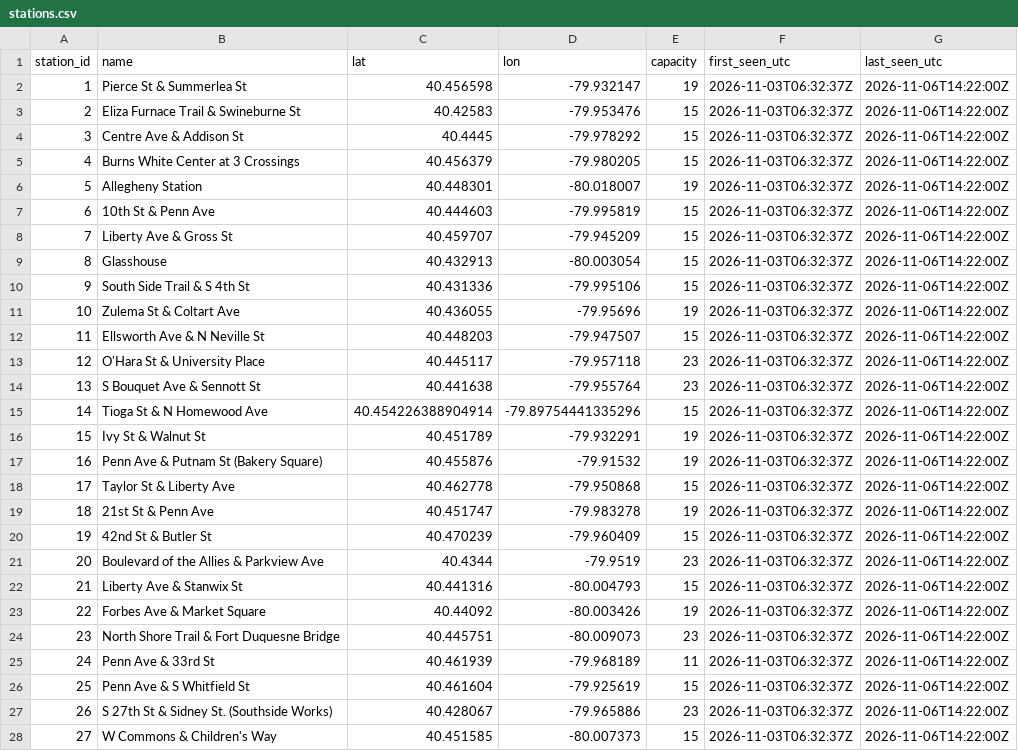
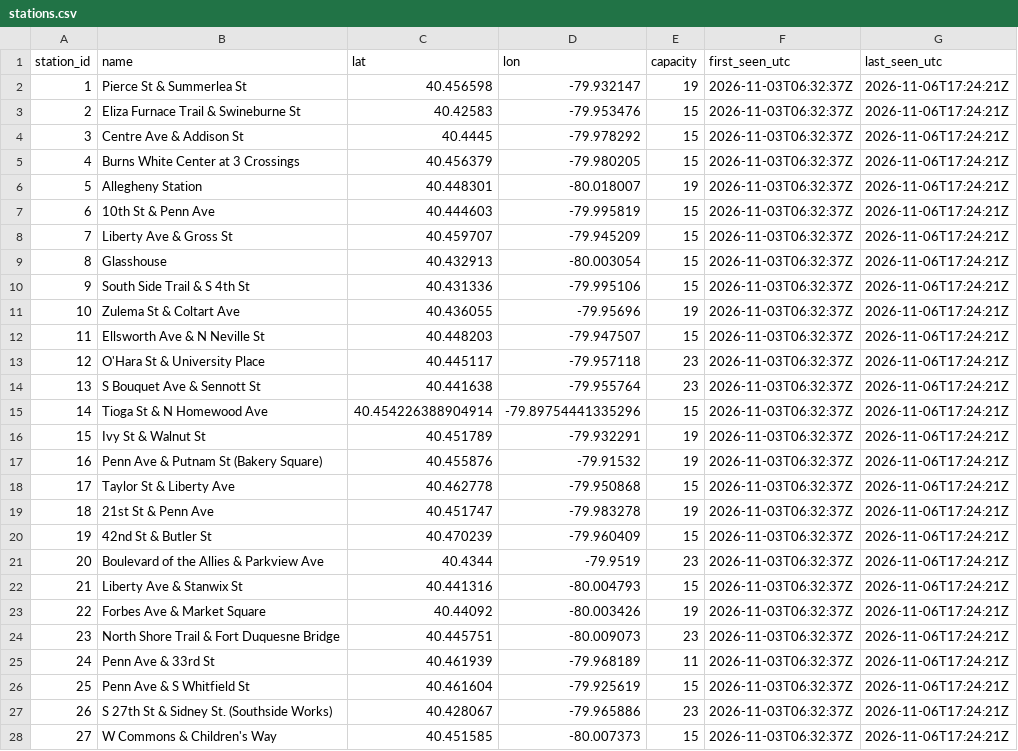
Before and after one commit to mgole1031/pogoh-widget, a CSV file: data/stations.csv, drawn as a sheet; only a part is shown; the diff covers the shown part only.

```diff
--- a/data/stations.csv
+++ b/data/stations.csv
@@ -1,28 +1,28 @@
 station_id,name,lat,lon,capacity,first_seen_utc,last_seen_utc
-1,Pierce St & Summerlea St,40.456598,-79.932147,19,2026-11-03T06:32:37Z,2026-11-06T14:22:00Z
-2,Eliza Furnace Trail & Swineburne St,40.42583,-79.953476,15,2026-11-03T06:32:37Z,2026-11-06T14:22:00Z
-3,Centre Ave & Addison St,40.4445,-79.978292,15,2026-11-03T06:32:37Z,2026-11-06T14:22:00Z
-4,Burns White Center at 3 Crossings,40.456379,-79.980205,15,2026-11-03T06:32:37Z,2026-11-06T14:22:00Z
-5,Allegheny Station,40.448301,-80.018007,19,2026-11-03T06:32:37Z,2026-11-06T14:22:00Z
-6,10th St & Penn Ave,40.444603,-79.995819,15,2026-11-03T06:32:37Z,2026-11-06T14:22:00Z
-7,Liberty Ave & Gross St,40.459707,-79.945209,15,2026-11-03T06:32:37Z,2026-11-06T14:22:00Z
-8,Glasshouse,40.432913,-80.003054,15,2026-11-03T06:32:37Z,2026-11-06T14:22:00Z
-9,South Side Trail & S 4th St,40.431336,-79.995106,15,2026-11-03T06:32:37Z,2026-11-06T14:22:00Z
-10,Zulema St & Coltart Ave,40.436055,-79.95696,19,2026-11-03T06:32:37Z,2026-11-06T14:22:00Z
-11,Ellsworth Ave & N Neville St,40.448203,-79.947507,15,2026-11-03T06:32:37Z,2026-11-06T14:22:00Z
-12,O'Hara St & University Place,40.445117,-79.957118,23,2026-11-03T06:32:37Z,2026-11-06T14:22:00Z
-13,S Bouquet Ave & Sennott St,40.441638,-79.955764,23,2026-11-03T06:32:37Z,2026-11-06T14:22:00Z
-14,Tioga St & N Homewood Ave,40.454226388904914,-79.89754441335296,15,2026-11-03T06:32:37Z,2026-11-06T14:22:00Z
-15,Ivy St & Walnut St,40.451789,-79.932291,19,2026-11-03T06:32:37Z,2026-11-06T14:22:00Z
-16,Penn Ave & Putnam St (Bakery Square),40.455876,-79.91532,19,2026-11-03T06:32:37Z,2026-11-06T14:22:00Z
-17,Taylor St & Liberty Ave,40.462778,-79.950868,15,2026-11-03T06:32:37Z,2026-11-06T14:22:00Z
-18,21st St & Penn Ave,40.451747,-79.983278,19,2026-11-03T06:32:37Z,2026-11-06T14:22:00Z
-19,42nd St & Butler St,40.470239,-79.960409,15,2026-11-03T06:32:37Z,2026-11-06T14:22:00Z
-20,Boulevard of the Allies & Parkview Ave,40.4344,-79.9519,23,2026-11-03T06:32:37Z,2026-11-06T14:22:00Z
-21,Liberty Ave & Stanwix St,40.441316,-80.004793,15,2026-11-03T06:32:37Z,2026-11-06T14:22:00Z
-22,Forbes Ave & Market Square,40.44092,-80.003426,19,2026-11-03T06:32:37Z,2026-11-06T14:22:00Z
-23,North Shore Trail & Fort Duquesne Bridge,40.445751,-80.009073,23,2026-11-03T06:32:37Z,2026-11-06T14:22:00Z
-24,Penn Ave & 33rd St,40.461939,-79.968189,11,2026-11-03T06:32:37Z,2026-11-06T14:22:00Z
-25,Penn Ave & S Whitfield St,40.461604,-79.925619,15,2026-11-03T06:32:37Z,2026-11-06T14:22:00Z
-26,S 27th St & Sidney St. (Southside Works),40.428067,-79.965886,23,2026-11-03T06:32:37Z,2026-11-06T14:22:00Z
-27,W Commons & Children's Way,40.451585,-80.007373,15,2026-11-03T06:32:37Z,2026-11-06T14:22:00Z
+1,Pierce St & Summerlea St,40.456598,-79.932147,19,2026-11-03T06:32:37Z,2026-11-06T17:24:21Z
+2,Eliza Furnace Trail & Swineburne St,40.42583,-79.953476,15,2026-11-03T06:32:37Z,2026-11-06T17:24:21Z
+3,Centre Ave & Addison St,40.4445,-79.978292,15,2026-11-03T06:32:37Z,2026-11-06T17:24:21Z
+4,Burns White Center at 3 Crossings,40.456379,-79.980205,15,2026-11-03T06:32:37Z,2026-11-06T17:24:21Z
+5,Allegheny Station,40.448301,-80.018007,19,2026-11-03T06:32:37Z,2026-11-06T17:24:21Z
+6,10th St & Penn Ave,40.444603,-79.995819,15,2026-11-03T06:32:37Z,2026-11-06T17:24:21Z
+7,Liberty Ave & Gross St,40.459707,-79.945209,15,2026-11-03T06:32:37Z,2026-11-06T17:24:21Z
+8,Glasshouse,40.432913,-80.003054,15,2026-11-03T06:32:37Z,2026-11-06T17:24:21Z
+9,South Side Trail & S 4th St,40.431336,-79.995106,15,2026-11-03T06:32:37Z,2026-11-06T17:24:21Z
+10,Zulema St & Coltart Ave,40.436055,-79.95696,19,2026-11-03T06:32:37Z,2026-11-06T17:24:21Z
+11,Ellsworth Ave & N Neville St,40.448203,-79.947507,15,2026-11-03T06:32:37Z,2026-11-06T17:24:21Z
+12,O'Hara St & University Place,40.445117,-79.957118,23,2026-11-03T06:32:37Z,2026-11-06T17:24:21Z
+13,S Bouquet Ave & Sennott St,40.441638,-79.955764,23,2026-11-03T06:32:37Z,2026-11-06T17:24:21Z
+14,Tioga St & N Homewood Ave,40.454226388904914,-79.89754441335296,15,2026-11-03T06:32:37Z,2026-11-06T17:24:21Z
+15,Ivy St & Walnut St,40.451789,-79.932291,19,2026-11-03T06:32:37Z,2026-11-06T17:24:21Z
+16,Penn Ave & Putnam St (Bakery Square),40.455876,-79.91532,19,2026-11-03T06:32:37Z,2026-11-06T17:24:21Z
+17,Taylor St & Liberty Ave,40.462778,-79.950868,15,2026-11-03T06:32:37Z,2026-11-06T17:24:21Z
+18,21st St & Penn Ave,40.451747,-79.983278,19,2026-11-03T06:32:37Z,2026-11-06T17:24:21Z
+19,42nd St & Butler St,40.470239,-79.960409,15,2026-11-03T06:32:37Z,2026-11-06T17:24:21Z
+20,Boulevard of the Allies & Parkview Ave,40.4344,-79.9519,23,2026-11-03T06:32:37Z,2026-11-06T17:24:21Z
+21,Liberty Ave & Stanwix St,40.441316,-80.004793,15,2026-11-03T06:32:37Z,2026-11-06T17:24:21Z
+22,Forbes Ave & Market Square,40.44092,-80.003426,19,2026-11-03T06:32:37Z,2026-11-06T17:24:21Z
+23,North Shore Trail & Fort Duquesne Bridge,40.445751,-80.009073,23,2026-11-03T06:32:37Z,2026-11-06T17:24:21Z
+24,Penn Ave & 33rd St,40.461939,-79.968189,11,2026-11-03T06:32:37Z,2026-11-06T17:24:21Z
+25,Penn Ave & S Whitfield St,40.461604,-79.925619,15,2026-11-03T06:32:37Z,2026-11-06T17:24:21Z
+26,S 27th St & Sidney St. (Southside Works),40.428067,-79.965886,23,2026-11-03T06:32:37Z,2026-11-06T17:24:21Z
+27,W Commons & Children's Way,40.451585,-80.007373,15,2026-11-03T06:32:37Z,2026-11-06T17:24:21Z
```
Also changed, not shown: 33 edited cells elsewhere in this file, 1 other file.
